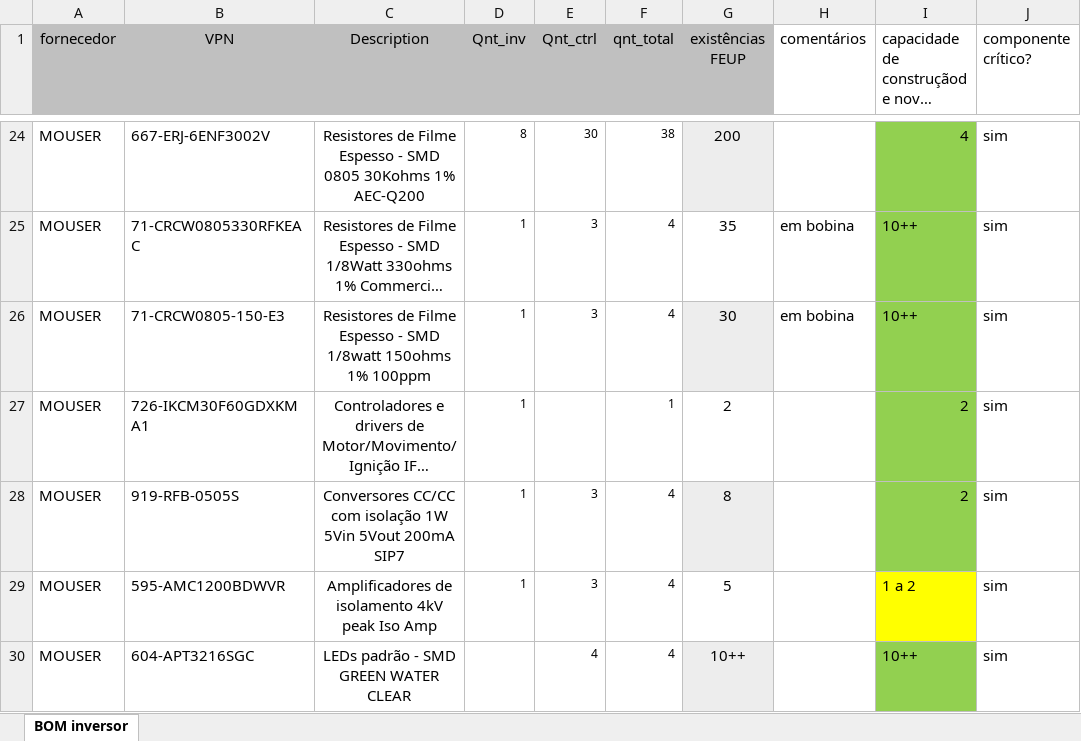
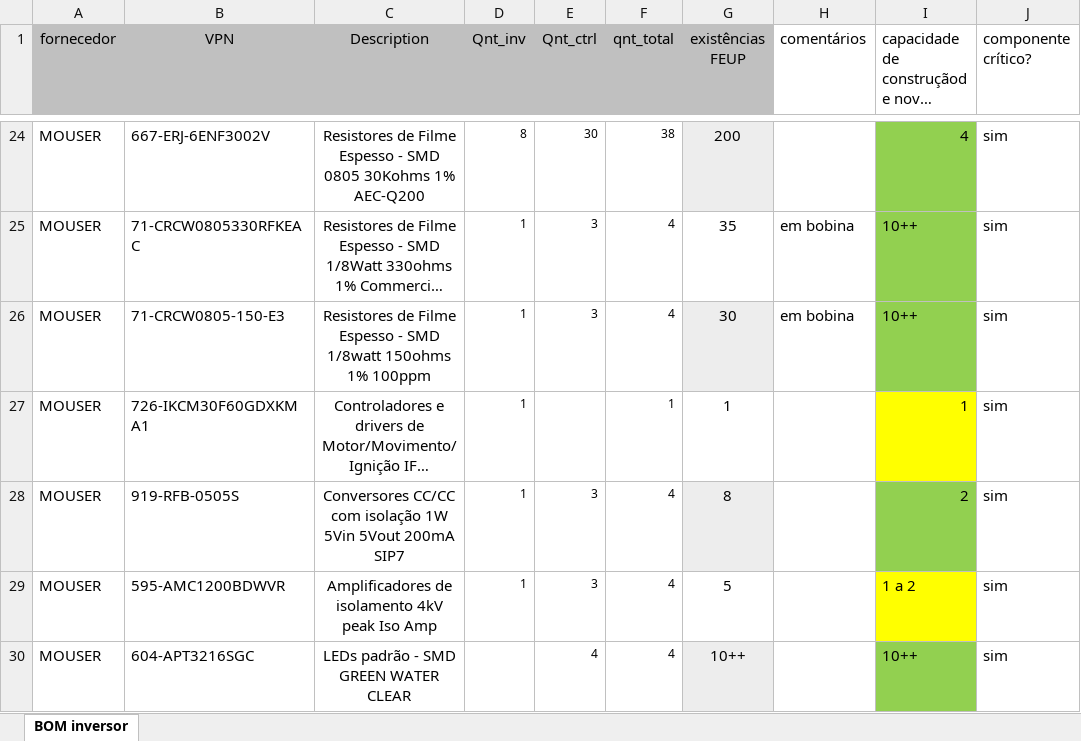
Before and after one commit to vitormorais/3phase_inverter, an Excel workbook: 3. Design/existências.xlsx, sheet BOM inversor, drawn as a sheet; only a part is shown, gaps mark what is left out; long unchanged cells end in …; values as stored, in another font and other column widths than the file's, no borders; table styles not drawn; the diff names each change by its address in the sheet, - before the commit and + after, or states it on an @@ line.

```diff
--- a/3. Design/existências.xlsx (sheet BOM inversor)
+++ b/3. Design/existências.xlsx (sheet BOM inversor)
-G27 (existências FEUP): 2
+G27 (existências FEUP): 1
-I27: 2
+I27: 1
-I27 fill: #92D050
+I27 fill: #FFFF00
```
Also changed, not shown: 20 other files.
